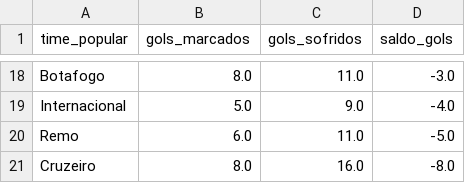
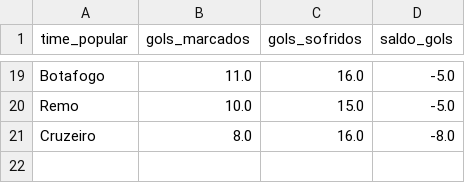
Before and after one commit to fabriciogmaraes/brasileirao-analytics, a CSV file: saldo_gols_2026.csv, drawn as a sheet; only a part is shown, gaps mark what is left out; removed rows and columns are numbered as before the commit, all else as after; the diff covers the shown part only; the diff names each change by its address in the sheet, - before the commit and + after, or states it on an @@ line.

```diff
--- a/saldo_gols_2026.csv
+++ b/saldo_gols_2026.csv
-B19 (gols_marcados): 8.0
+B19 (gols_marcados): 11.0
-C19 (gols_sofridos): 11.0
+C19 (gols_sofridos): 16.0
-D19 (saldo_gols): -3.0
+D19 (saldo_gols): -5.0
-row 19: Internacional | 5.0 | 9.0 | -4.0
-B20 (gols_marcados): 6.0
+B20 (gols_marcados): 10.0
-C20 (gols_sofridos): 11.0
+C20 (gols_sofridos): 15.0
```
Also changed, not shown: 8 added rows, 7 removed rows and 18 edited cells elsewhere in this file, brasileirao_2026.csv, mando_de_campo_2026.csv, 10 other files.
